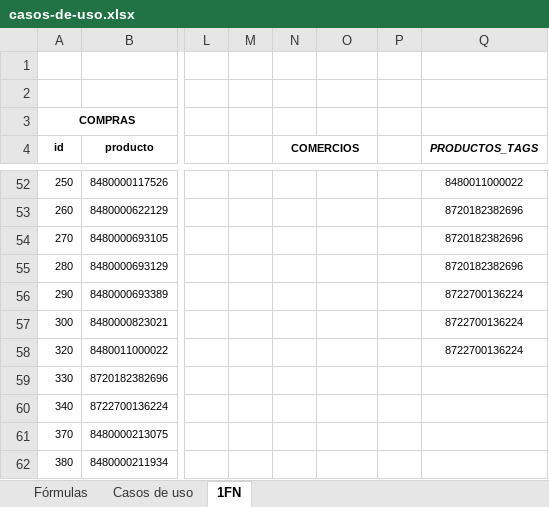
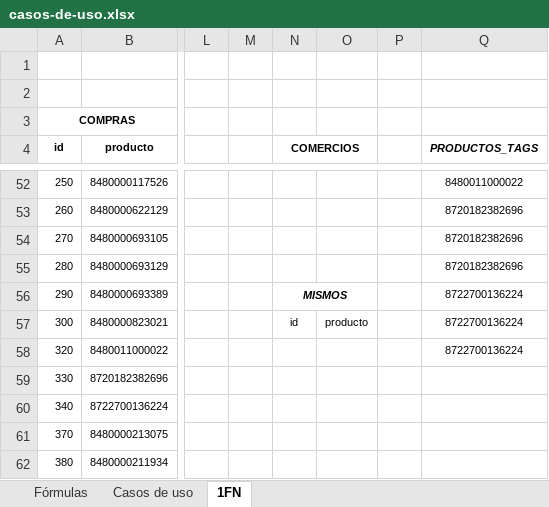
Before and after one commit to robertorodriguezNet/ldlc, an Excel workbook: assets/casos-de-uso.xlsx, sheet 1FN, drawn as a sheet; only a part is shown, gaps mark what is left out; values as stored, in another font and other column widths than the file's, no borders; the diff names each change by its address in the sheet, - before the commit and + after, or states it on an @@ line.

Commit message:
Agregada la tabla MISMOS

```diff
--- a/assets/casos-de-uso.xlsx (sheet 1FN)
+++ b/assets/casos-de-uso.xlsx (sheet 1FN)
-N56 (COMERCIOS): (empty)
+N56 (COMERCIOS): MISMOS
+N56:O56 merged
-N57 (COMERCIOS): (empty)
+N57 (COMERCIOS): id
-O57: (empty)
+O57: producto
```
